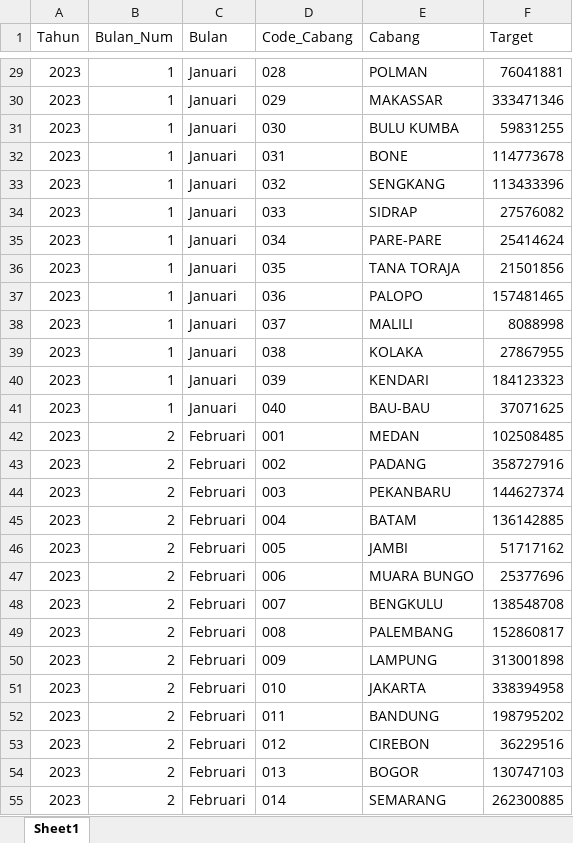
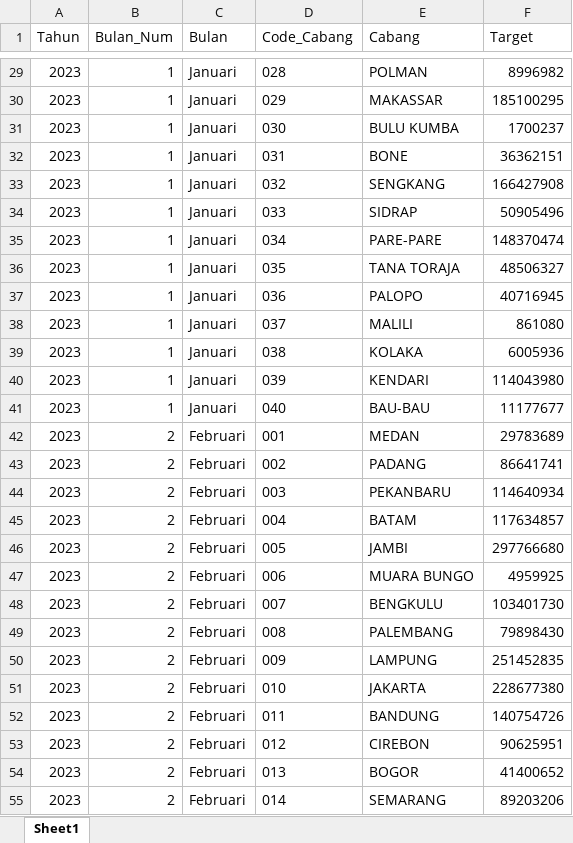
Before and after one commit to milhamaz/dashboard-sparepart, an Excel workbook: TASTI_SYNTHETIC/Tgt_Cabang.xlsx, sheet Sheet1, drawn as a sheet; only a part is shown, gaps mark what is left out; values as stored, in another font and other column widths than the file's, no borders; the diff covers the shown part only; the diff names each change by its address in the sheet, - before the commit and + after, or states it on an @@ line.

```diff
--- a/TASTI_SYNTHETIC/Tgt_Cabang.xlsx (sheet Sheet1)
+++ b/TASTI_SYNTHETIC/Tgt_Cabang.xlsx (sheet Sheet1)
-F29 (Target): 76041881
+F29 (Target): 8996982
-F30 (Target): 333471346
+F30 (Target): 185100295
-F31 (Target): 59831255
+F31 (Target): 1700237
-F32 (Target): 114773678
+F32 (Target): 36362151
-F33 (Target): 113433396
+F33 (Target): 166427908
-F34 (Target): 27576082
+F34 (Target): 50905496
-F35 (Target): 25414624
+F35 (Target): 148370474
-F36 (Target): 21501856
+F36 (Target): 48506327
-F37 (Target): 157481465
+F37 (Target): 40716945
-F38 (Target): 8088998
+F38 (Target): 861080
-F39 (Target): 27867955
+F39 (Target): 6005936
-F40 (Target): 184123323
+F40 (Target): 114043980
-F41 (Target): 37071625
+F41 (Target): 11177677
-F42 (Target): 102508485
+F42 (Target): 29783689
-F43 (Target): 358727916
+F43 (Target): 86641741
-F44 (Target): 144627374
+F44 (Target): 114640934
-F45 (Target): 136142885
+F45 (Target): 117634857
-F46 (Target): 51717162
+F46 (Target): 297766680
-F47 (Target): 25377696
+F47 (Target): 4959925
-F48 (Target): 138548708
+F48 (Target): 103401730
-F49 (Target): 152860817
+F49 (Target): 79898430
-F50 (Target): 313001898
+F50 (Target): 251452835
-F51 (Target): 338394958
+F51 (Target): 228677380
-F52 (Target): 198795202
+F52 (Target): 140754726
-F53 (Target): 36229516
+F53 (Target): 90625951
-F54 (Target): 130747103
+F54 (Target): 41400652
-F55 (Target): 262300885
+F55 (Target): 89203206
```
Also changed, not shown: 1693 edited cells elsewhere in this sheet, TASTI_SYNTHETIC/Pno7KP.xlsx, TASTI_SYNTHETIC/Pno7KP_Prefix.xlsx, 27 other files.
